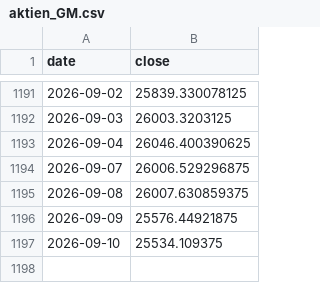
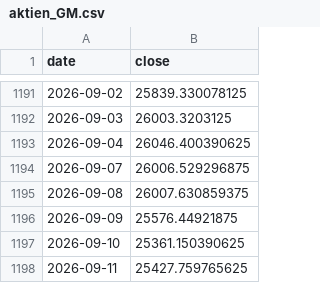
Before and after one commit to marcschaefer5/laenderrisiko-monitor, a CSV file: daten/aktien_GM.csv, drawn as a sheet; only a part is shown, gaps mark what is left out.

```diff
--- a/daten/aktien_GM.csv
+++ b/daten/aktien_GM.csv
@@ -1196,2 +1196,3 @@ date;close
 2026-09-09;25576.44921875
-2026-09-10;25534.109375
+2026-09-10;25361.150390625
+2026-09-11;25427.759765625
```
Also changed, not shown: daten/fx_EG.csv, daten/fx_IS.csv, 21 other files.
